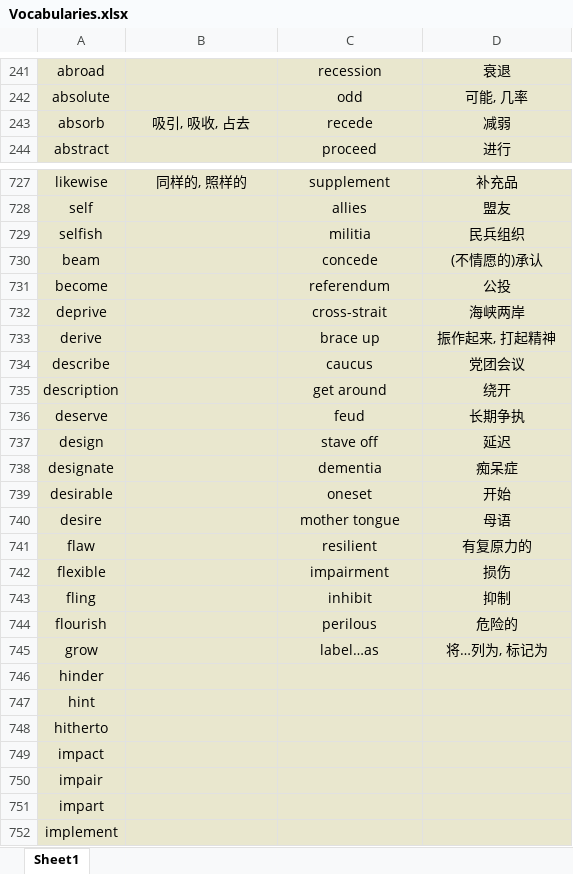
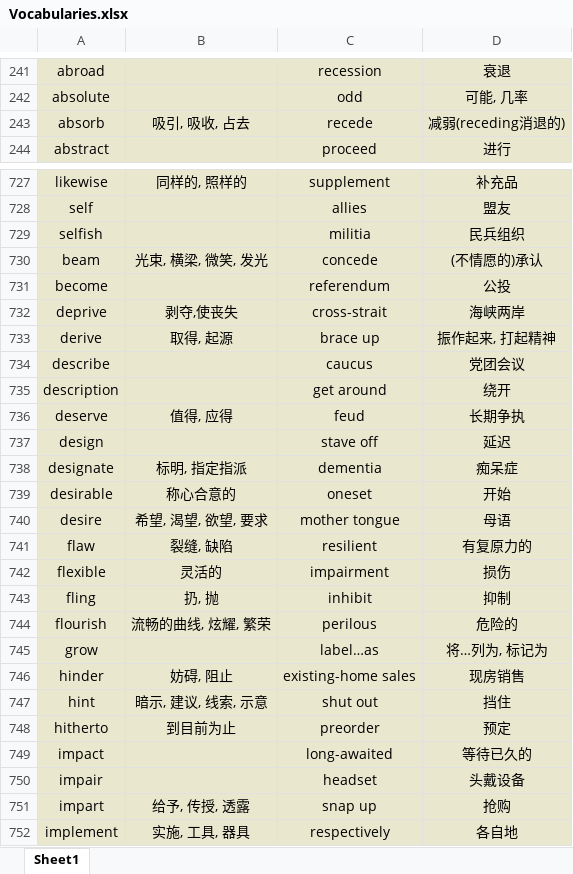
Before and after one commit to Favian096/LearningNotes, an Excel workbook: English/Vocabularies.xlsx, sheet Sheet1, drawn as a sheet; only a part is shown, gaps mark what is left out; values as stored, in another font and other column widths than the file's, no borders; the diff covers the shown part only; the diff names each change by its address in the sheet, - before the commit and + after, or states it on an @@ line.

Commit message:
feat: vocabularies routine

```diff
--- a/English/Vocabularies.xlsx (sheet Sheet1)
+++ b/English/Vocabularies.xlsx (sheet Sheet1)
-D243: 减弱
+D243: 减弱(receding消退的)
-B730: (empty)
+B730: 光束, 横梁, 微笑, 发光
-B732: (empty)
+B732: 剥夺,使丧失
-B733: (empty)
+B733: 取得, 起源
-B736: (empty)
+B736: 值得, 应得
-B738: (empty)
+B738: 标明, 指定指派
-B739: (empty)
+B739: 称心合意的
-B740: (empty)
+B740: 希望, 渴望, 欲望, 要求
-B741: (empty)
+B741: 裂缝, 缺陷
-B742: (empty)
+B742: 灵活的
-B743: (empty)
+B743: 扔, 抛
-B744: (empty)
+B744: 流畅的曲线, 炫耀, 繁荣
-B746: (empty)
+B746: 妨碍, 阻止
-C746: (empty)
+C746: existing-home sales
-D746: (empty)
+D746: 现房销售
-B747: (empty)
+B747: 暗示, 建议, 线索, 示意
-C747: (empty)
+C747: shut out
-D747: (empty)
+D747: 挡住
-B748: (empty)
+B748: 到目前为止
-C748: (empty)
+C748: preorder
-D748: (empty)
+D748: 预定
-C749: (empty)
+C749: long-awaited
-D749: (empty)
+D749: 等待已久的
-C750: (empty)
+C750: headset
-D750: (empty)
+D750: 头戴设备
-B751: (empty)
+B751: 给予, 传授, 透露
-C751: (empty)
+C751: snap up
-D751: (empty)
+D751: 抢购
-B752: (empty)
+B752: 实施, 工具, 器具
-C752: (empty)
+C752: respectively
-D752: (empty)
+D752: 各自地
```
Also changed, not shown: 1 added row, 1 removed row and 184 edited cells elsewhere in this sheet.
